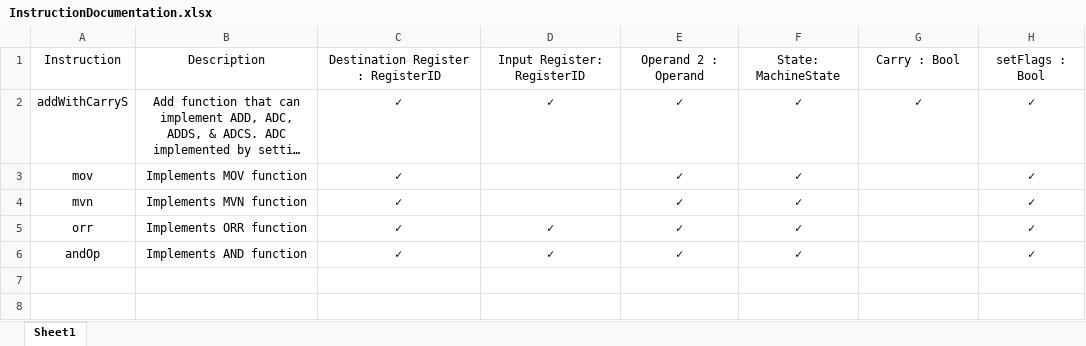
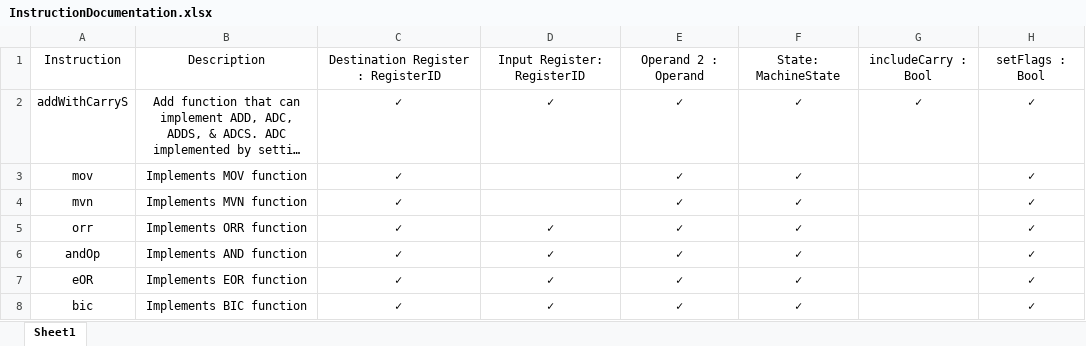
Before and after one commit to filangelos/ARMv7TDMI, an Excel workbook: docs/InstructionDocumentation.xlsx, sheet Sheet1, drawn as a sheet; long unchanged cells end in …; values as stored, in another font and other column widths than the file's, no borders; the diff names each change by its address in the sheet, - before the commit and + after, or states it on an @@ line.

Commit message:
Added BIC function

```diff
--- a/docs/InstructionDocumentation.xlsx (sheet Sheet1)
+++ b/docs/InstructionDocumentation.xlsx (sheet Sheet1)
-G1: Carry : Bool
+G1: includeCarry : Bool
+row 7: eOR | Implements EOR function | ✓ | ✓ | ✓ | ✓ |  | ✓
+row 8: bic | Implements BIC function | ✓ | ✓ | ✓ | ✓ |  | ✓
```
Also changed, not shown: 1 other file.
